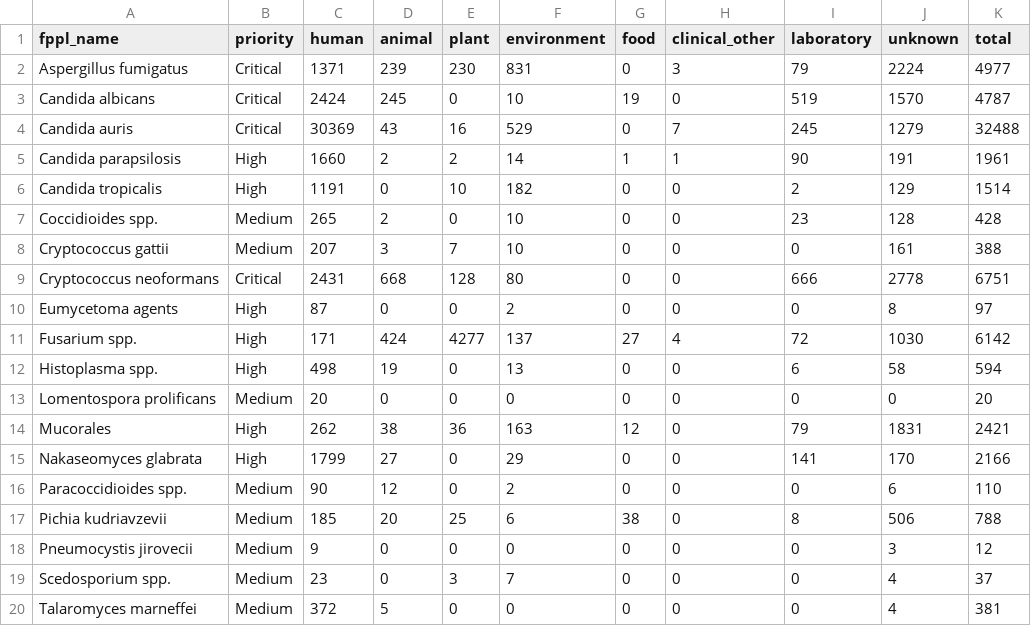
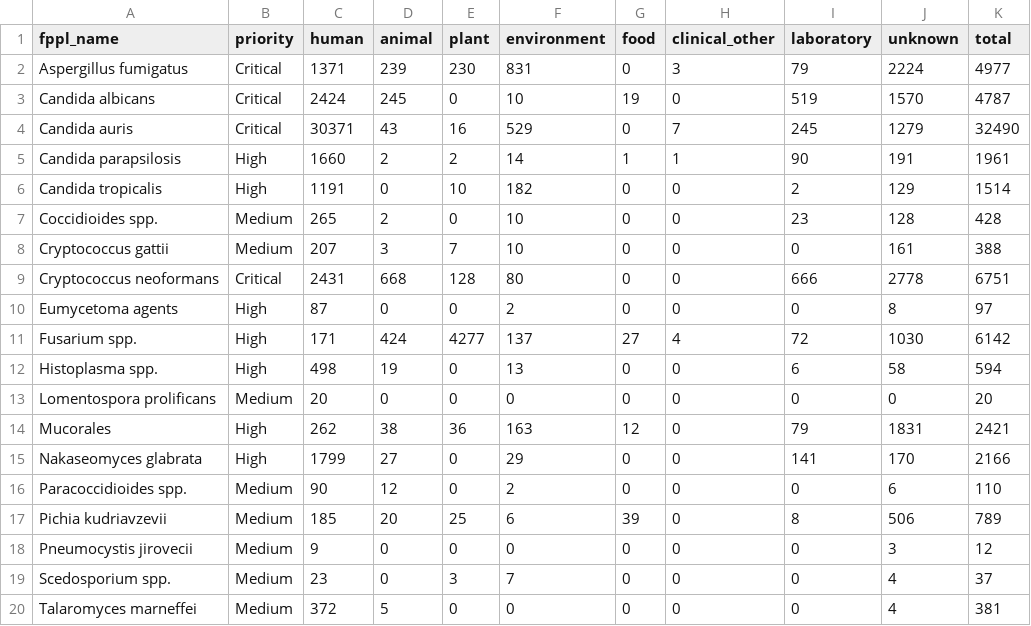
Before and after one commit to happykhan/fungiwatch, a CSV file: build/host_categories.csv, drawn as a sheet.

Commit message:
chore: daily data update 2026-09-08 —  8 files changed, 200 insertions(+), 45 deletions(-)

```diff
--- a/build/host_categories.csv
+++ b/build/host_categories.csv
@@ -3,3 +3,3 @@ Aspergillus fumigatus,Critical,1371,239,230,831,0,3,79,2224,4977
 Candida albicans,Critical,2424,245,0,10,19,0,519,1570,4787
-Candida auris,Critical,30369,43,16,529,0,7,245,1279,32488
+Candida auris,Critical,30371,43,16,529,0,7,245,1279,32490
 Candida parapsilosis,High,1660,2,2,14,1,1,90,191,1961
@@ -16,3 +16,3 @@ Nakaseomyces glabrata,High,1799,27,0,29,0,0,141,170,2166
 Paracoccidioides spp.,Medium,90,12,0,2,0,0,0,6,110
-Pichia kudriavzevii,Medium,185,20,25,6,38,0,8,506,788
+Pichia kudriavzevii,Medium,185,20,25,6,39,0,8,506,789
 Pneumocystis jirovecii,Medium,9,0,0,0,0,0,0,3,12
```
Also changed, not shown: build/submitter_categories.csv, 6 other files.
